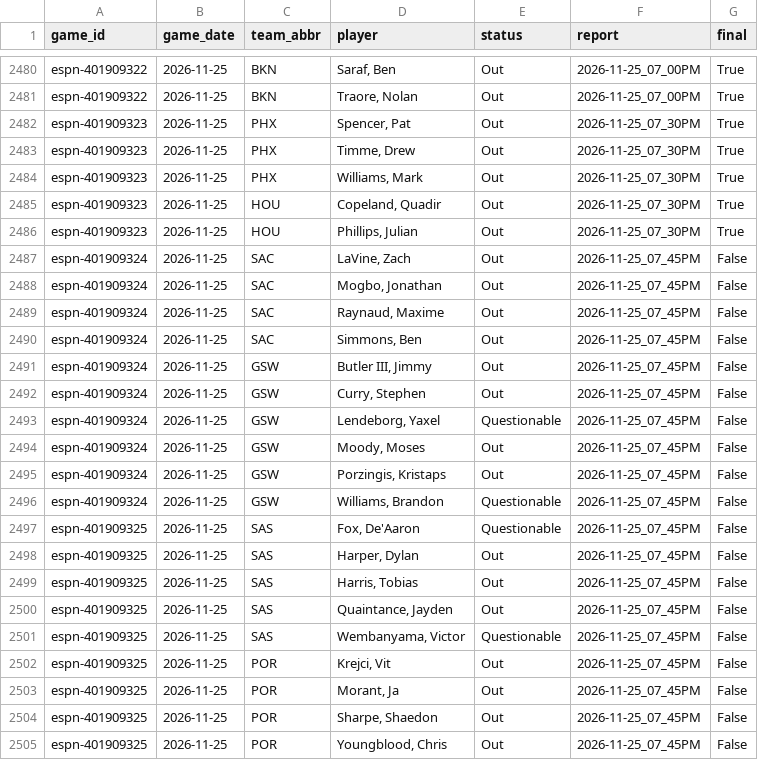
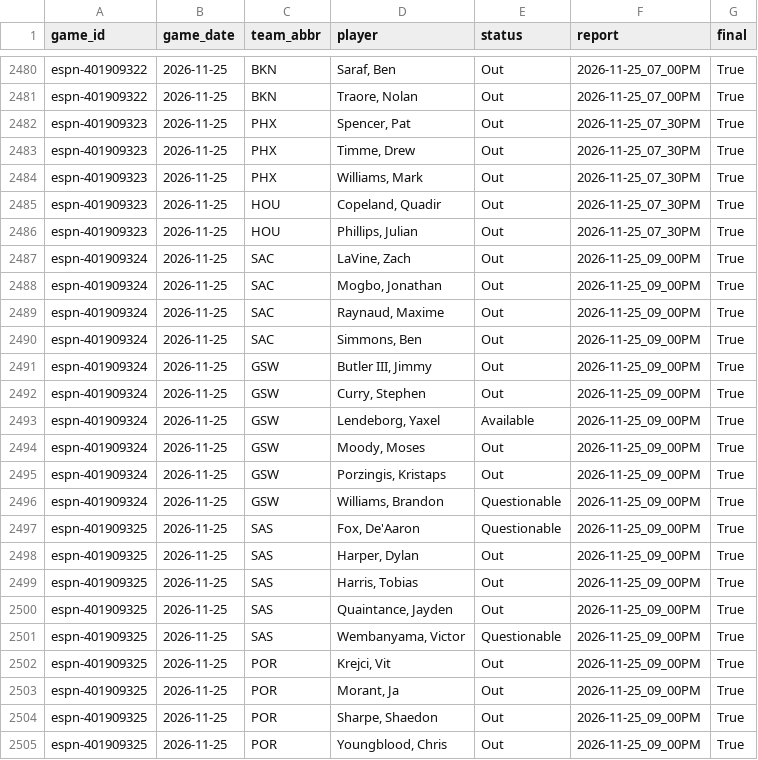
Before and after one commit to z3nsz/nba-prediction, a CSV file: live_state/listings_2026-27.csv, drawn as a sheet; only a part is shown, gaps mark what is left out.

```diff
--- a/live_state/listings_2026-27.csv
+++ b/live_state/listings_2026-27.csv
@@ -2486,20 +2486,20 @@ espn-401909323,2026-11-25,HOU,"Copeland, Quadir",Out,2026-11-25_07_30PM,True
 espn-401909323,2026-11-25,HOU,"Phillips, Julian",Out,2026-11-25_07_30PM,True
-espn-401909324,2026-11-25,SAC,"LaVine, Zach",Out,2026-11-25_07_45PM,False
-espn-401909324,2026-11-25,SAC,"Mogbo, Jonathan",Out,2026-11-25_07_45PM,False
-espn-401909324,2026-11-25,SAC,"Raynaud, Maxime",Out,2026-11-25_07_45PM,False
-espn-401909324,2026-11-25,SAC,"Simmons, Ben",Out,2026-11-25_07_45PM,False
-espn-401909324,2026-11-25,GSW,"Butler III, Jimmy",Out,2026-11-25_07_45PM,False
-espn-401909324,2026-11-25,GSW,"Curry, Stephen",Out,2026-11-25_07_45PM,False
-espn-401909324,2026-11-25,GSW,"Lendeborg, Yaxel",Questionable,2026-11-25_07_45PM,False
-espn-401909324,2026-11-25,GSW,"Moody, Moses",Out,2026-11-25_07_45PM,False
-espn-401909324,2026-11-25,GSW,"Porzingis, Kristaps",Out,2026-11-25_07_45PM,False
-espn-401909324,2026-11-25,GSW,"Williams, Brandon",Questionable,2026-11-25_07_45PM,False
-espn-401909325,2026-11-25,SAS,"Fox, De'Aaron",Questionable,2026-11-25_07_45PM,False
-espn-401909325,2026-11-25,SAS,"Harper, Dylan",Out,2026-11-25_07_45PM,False
-espn-401909325,2026-11-25,SAS,"Harris, Tobias",Out,2026-11-25_07_45PM,False
-espn-401909325,2026-11-25,SAS,"Quaintance, Jayden",Out,2026-11-25_07_45PM,False
-espn-401909325,2026-11-25,SAS,"Wembanyama, Victor",Questionable,2026-11-25_07_45PM,False
-espn-401909325,2026-11-25,POR,"Krejci, Vit",Out,2026-11-25_07_45PM,False
-espn-401909325,2026-11-25,POR,"Morant, Ja",Out,2026-11-25_07_45PM,False
-espn-401909325,2026-11-25,POR,"Sharpe, Shaedon",Out,2026-11-25_07_45PM,False
-espn-401909325,2026-11-25,POR,"Youngblood, Chris",Out,2026-11-25_07_45PM,False
+espn-401909324,2026-11-25,SAC,"LaVine, Zach",Out,2026-11-25_09_00PM,True
+espn-401909324,2026-11-25,SAC,"Mogbo, Jonathan",Out,2026-11-25_09_00PM,True
+espn-401909324,2026-11-25,SAC,"Raynaud, Maxime",Out,2026-11-25_09_00PM,True
+espn-401909324,2026-11-25,SAC,"Simmons, Ben",Out,2026-11-25_09_00PM,True
+espn-401909324,2026-11-25,GSW,"Butler III, Jimmy",Out,2026-11-25_09_00PM,True
+espn-401909324,2026-11-25,GSW,"Curry, Stephen",Out,2026-11-25_09_00PM,True
+espn-401909324,2026-11-25,GSW,"Lendeborg, Yaxel",Available,2026-11-25_09_00PM,True
+espn-401909324,2026-11-25,GSW,"Moody, Moses",Out,2026-11-25_09_00PM,True
+espn-401909324,2026-11-25,GSW,"Porzingis, Kristaps",Out,2026-11-25_09_00PM,True
+espn-401909324,2026-11-25,GSW,"Williams, Brandon",Questionable,2026-11-25_09_00PM,True
+espn-401909325,2026-11-25,SAS,"Fox, De'Aaron",Questionable,2026-11-25_09_00PM,True
+espn-401909325,2026-11-25,SAS,"Harper, Dylan",Out,2026-11-25_09_00PM,True
+espn-401909325,2026-11-25,SAS,"Harris, Tobias",Out,2026-11-25_09_00PM,True
+espn-401909325,2026-11-25,SAS,"Quaintance, Jayden",Out,2026-11-25_09_00PM,True
+espn-401909325,2026-11-25,SAS,"Wembanyama, Victor",Questionable,2026-11-25_09_00PM,True
+espn-401909325,2026-11-25,POR,"Krejci, Vit",Out,2026-11-25_09_00PM,True
+espn-401909325,2026-11-25,POR,"Morant, Ja",Out,2026-11-25_09_00PM,True
+espn-401909325,2026-11-25,POR,"Sharpe, Shaedon",Out,2026-11-25_09_00PM,True
+espn-401909325,2026-11-25,POR,"Youngblood, Chris",Out,2026-11-25_09_00PM,True
```
Also changed, not shown: live_state/predictions_2026-27.csv, 3 other files.
